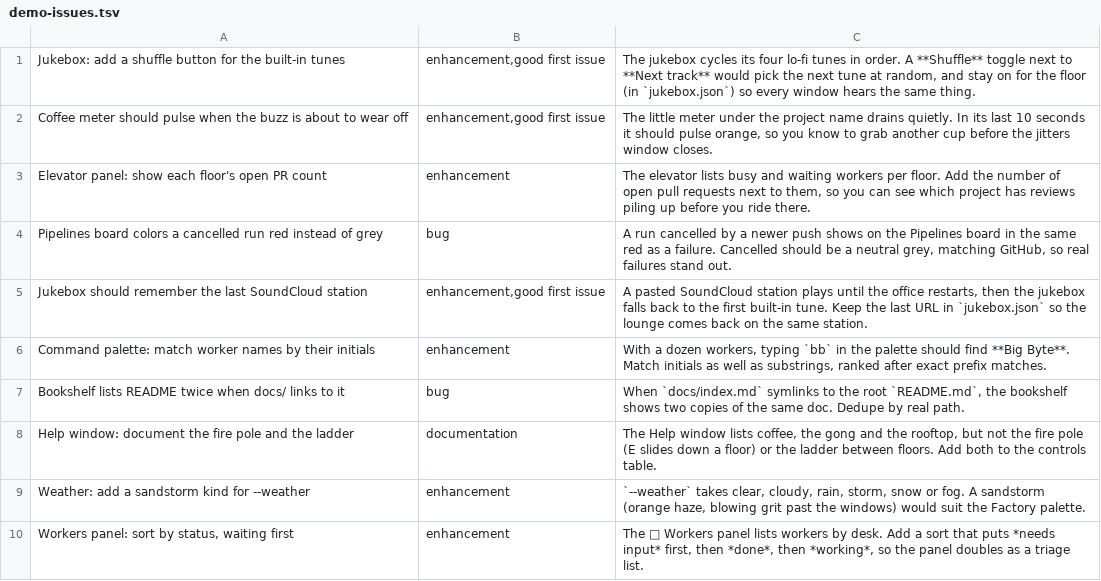
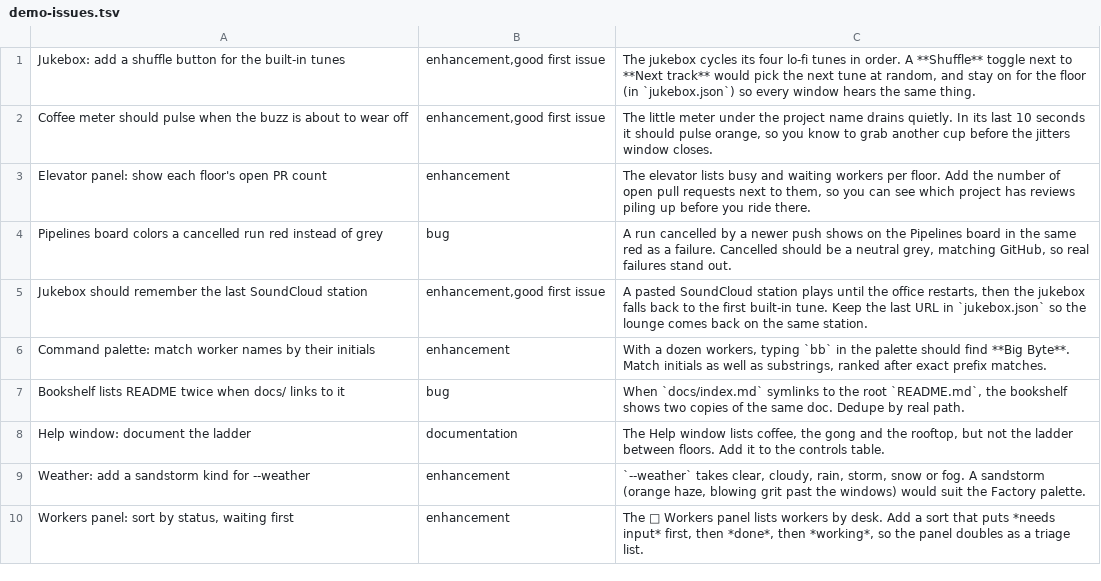
Before and after one commit to nikships/droid-office, a TSV file: .agents/skills/office-demo-staging/references/demo-issues.tsv, drawn as a sheet.

Commit message:
feat: remove fire pole

```diff
--- a/.agents/skills/office-demo-staging/references/demo-issues.tsv
+++ b/.agents/skills/office-demo-staging/references/demo-issues.tsv
@@ -7,3 +7,3 @@ Command palette: match worker names by their initials	enhancement	With a dozen w
 Bookshelf lists README twice when docs/ links to it	bug	When `docs/index.md` symlinks to the root `README.md`, the bookshelf shows two copies of the same doc. Dedupe by real path.
-Help window: document the fire pole and the ladder	documentation	The Help window lists coffee, the gong and the rooftop, but not the fire pole (E slides down a floor) or the ladder between floors. Add both to the controls table.
+Help window: document the ladder	documentation	The Help window lists coffee, the gong and the rooftop, but not the ladder between floors. Add it to the controls table.
 Weather: add a sandstorm kind for --weather	enhancement	`--weather` takes clear, cloudy, rain, storm, snow or fog. A sandstorm (orange haze, blowing grit past the windows) would suit the Factory palette.
```
Also changed, not shown: 36 other files.
